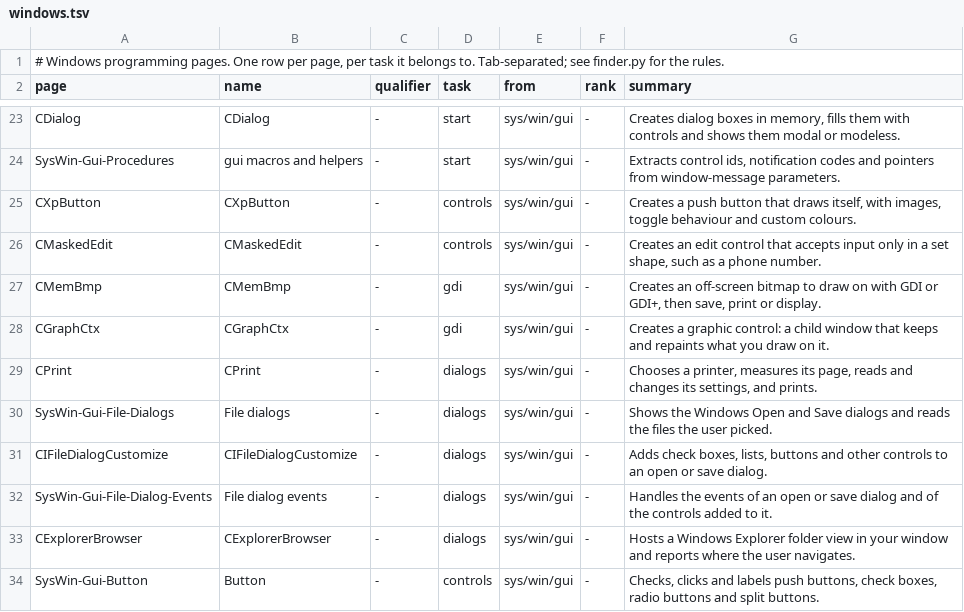
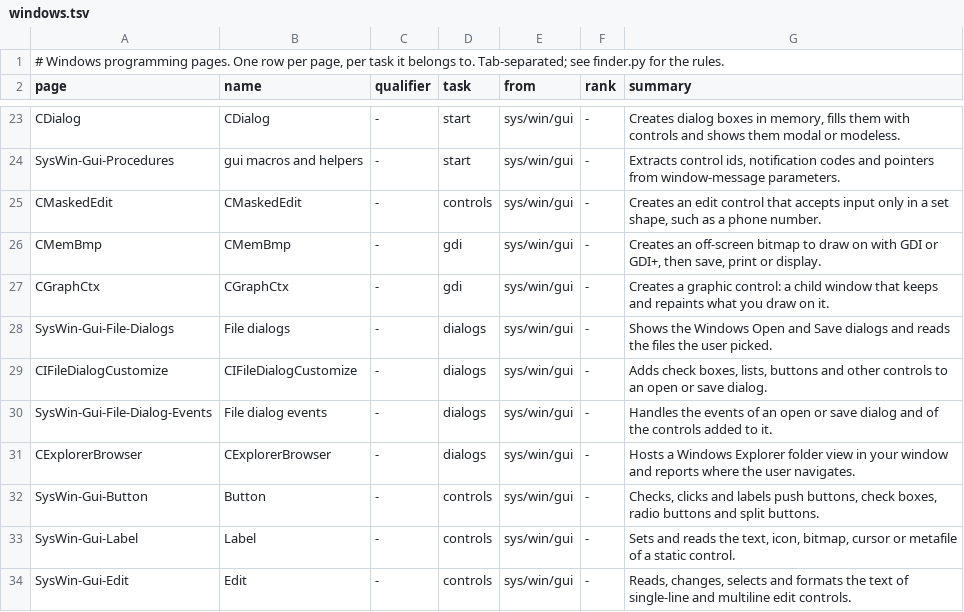
Before and after one commit to PaulSquires/tiko-lang, a TSV file: tools/wikifinder/data/windows.tsv, drawn as a sheet; only a part is shown, gaps mark what is left out; the shorter side is filled out with more unchanged rows.

Commit message:
sys/win: drop CPrint and CXpButton, as José's 2026-11-15 drop does
gui/CPrint.tiko, gui/CXpButton.tiko and examples/win64/CPrint Examples are
not in his drop. Nothing in the tree used either class. Their wiki pages and
Function Finder rows go with them, and the pages that linked to them no
longer do.

```diff
--- a/tools/wikifinder/data/windows.tsv
+++ b/tools/wikifinder/data/windows.tsv
@@ -24,3 +24,2 @@ CDialog	CDialog	-	start	sys/win/gui	-	Creates dialog boxes in memory, fills them
 SysWin-Gui-Procedures	gui macros and helpers	-	start	sys/win/gui	-	Extracts control ids, notification codes and pointers from window-message parameters.
-CXpButton	CXpButton	-	controls	sys/win/gui	-	Creates a push button that draws itself, with images, toggle behaviour and custom colours.
 CMaskedEdit	CMaskedEdit	-	controls	sys/win/gui	-	Creates an edit control that accepts input only in a set shape, such as a phone number.
@@ -28,3 +27,2 @@ CMemBmp	CMemBmp	-	gdi	sys/win/gui	-	Creates an off-screen bitmap to draw on with
 CGraphCtx	CGraphCtx	-	gdi	sys/win/gui	-	Creates a graphic control: a child window that keeps and repaints what you draw on it.
-CPrint	CPrint	-	dialogs	sys/win/gui	-	Chooses a printer, measures its page, reads and changes its settings, and prints.
 SysWin-Gui-File-Dialogs	File dialogs	-	dialogs	sys/win/gui	-	Shows the Windows Open and Save dialogs and reads the files the user picked.
```
Also changed, not shown: 13 other files.
